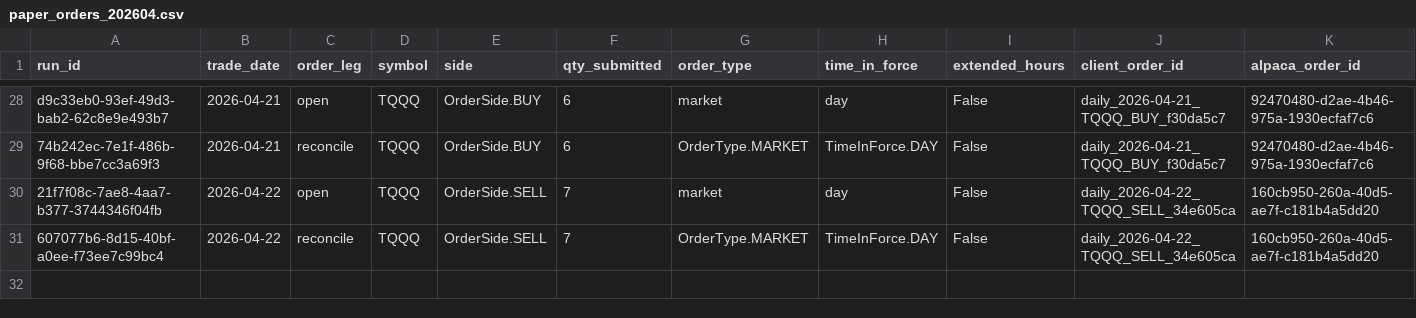
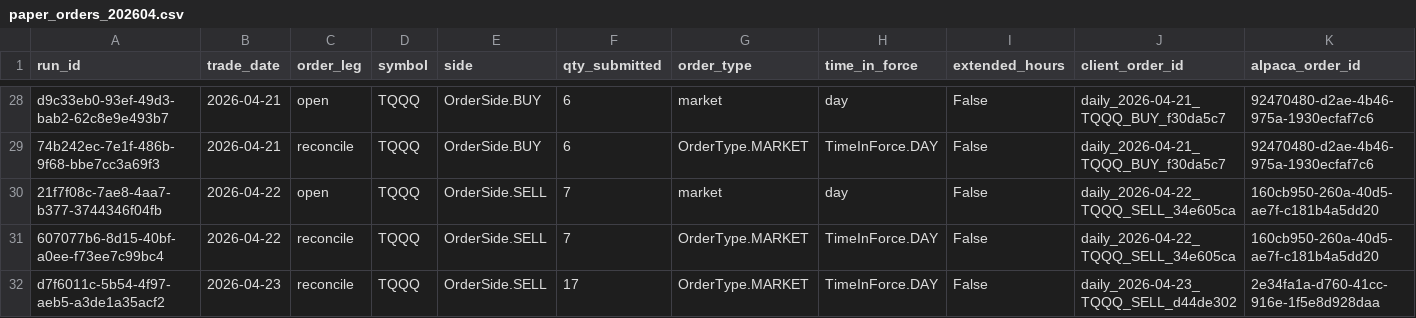
Before and after one commit to precisionhireconsultants/trading-vol-target-annual-0.40, a CSV file: logs/paper/orders/paper_orders_202604.csv, drawn as a sheet; only a part is shown, gaps mark what is left out; rows hold the shown columns only; the diff names each change by its address in the sheet, - before the commit and + after, or states it on an @@ line.

```diff
--- a/logs/paper/orders/paper_orders_202604.csv
+++ b/logs/paper/orders/paper_orders_202604.csv
+row 32: d7f6011c-5b54-4f97-aeb5-a3de1a35acf2 | 2026-04-23 | reconcile | TQQQ | OrderSide.SELL | 17 | OrderType.MARKET | TimeInForce.DAY | False | daily_2026-04-23_TQQQ_SELL_d44de302 | 2e34fa1a-d760-41cc-916e-1f5e8d928daa
```
Also changed, not shown: logs/paper/runs/paper_runs_202604.csv.
